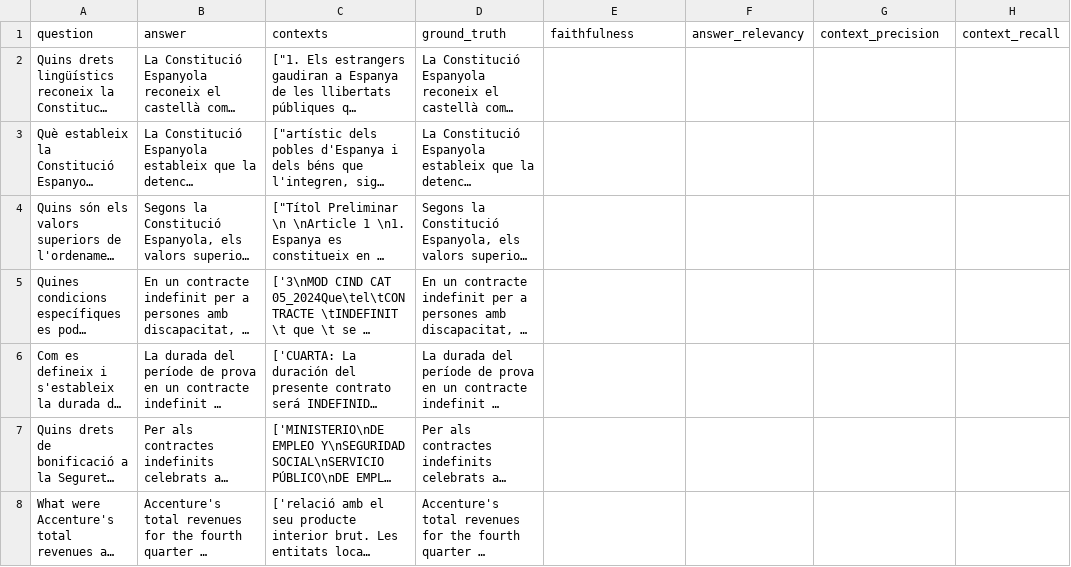
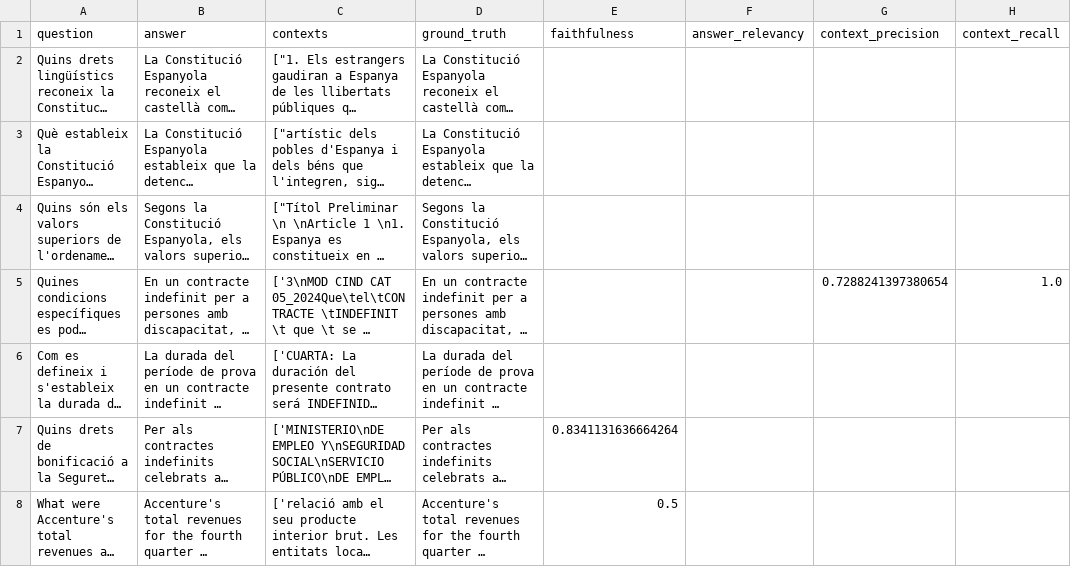
Before and after one commit to Luisbp27/documentQuestionAnswering, a CSV file: testing/test1/llm/test1_phi3_mxbai_large.csv, drawn as a sheet; only a part is shown; long unchanged cells end in …; the diff covers the shown part only; the diff names each change by its address in the sheet, - before the commit and + after, or states it on an @@ line.

```diff
--- a/testing/test1/llm/test1_phi3_mxbai_large.csv
+++ b/testing/test1/llm/test1_phi3_mxbai_large.csv
-G5 (context_precision): (empty)
+G5 (context_precision): 0.7288241397380654
-H5 (context_recall): (empty)
+H5 (context_recall): 1.0
-E7 (faithfulness): (empty)
+E7 (faithfulness): 0.8341131636664264
-E8 (faithfulness): (empty)
+E8 (faithfulness): 0.5
```
Also changed, not shown: 18 edited cells elsewhere in this file, testing/test1/llm/test1_gemma_mxbai_large.csv, testing/test1/llm/test1_llama3_mxbai_large.csv, 39 other files.
